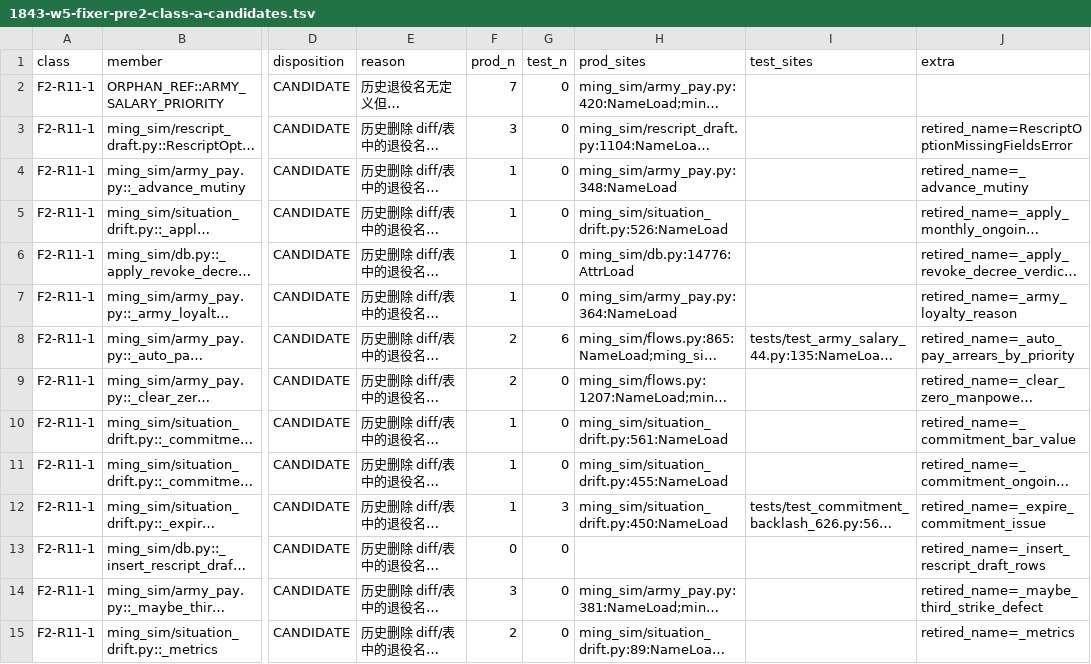
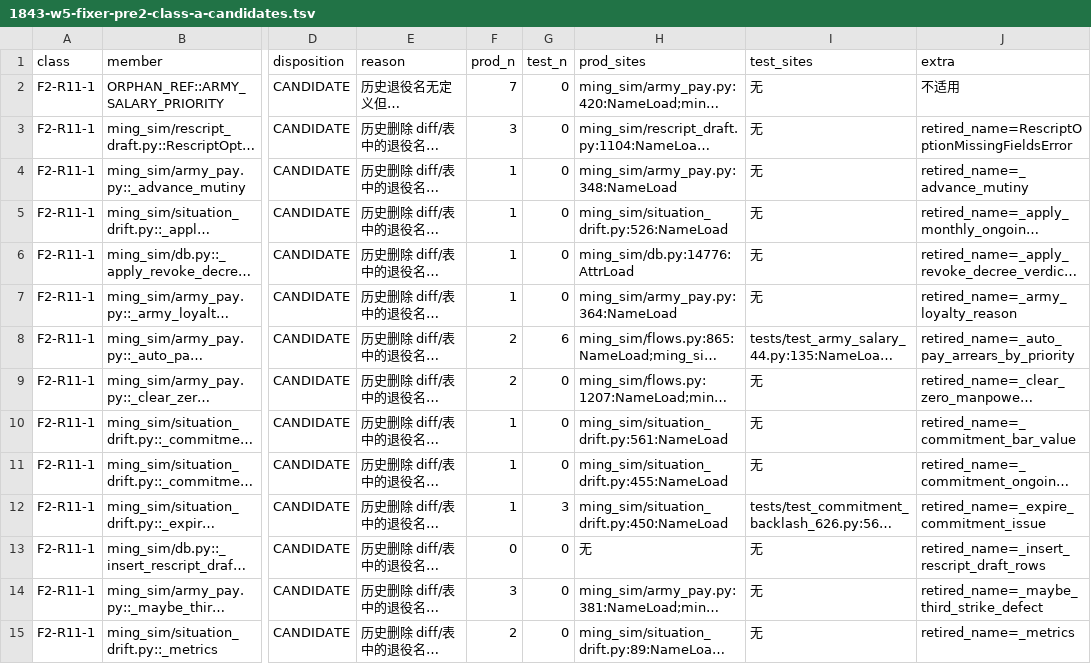
Before and after one commit to Akagilnc/ming-salvage-sim, a TSV file: evidence/1843-w5-fixer-pre2-class-a-candidates.tsv, drawn as a sheet; only a part is shown, gaps mark what is left out; long unchanged cells end in …; the diff covers the shown part only; the diff names each change by its address in the sheet, - before the commit and + after, or states it on an @@ line.

```diff
--- a/evidence/1843-w5-fixer-pre2-class-a-candidates.tsv
+++ b/evidence/1843-w5-fixer-pre2-class-a-candidates.tsv
-I2:I7 (test_sites): (empty)
+I2:I7 (test_sites): 无
-J2 (extra): (empty)
+J2 (extra): 不适用
-I9:I11 (test_sites): (empty)
+I9:I11 (test_sites): 无
-H13 (prod_sites): (empty)
+H13 (prod_sites): 无
-I13:I15 (test_sites): (empty)
+I13:I15 (test_sites): 无
```
Also changed, not shown: 182 edited cells elsewhere in this file, evidence/1843-w5-fixer-class-a-members.tsv, evidence/1843-w5-fixer-class-a-pre.tsv, 9 other files.
